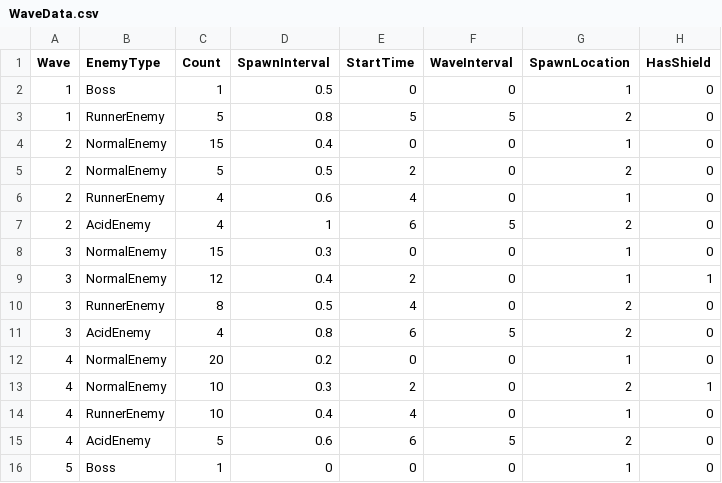
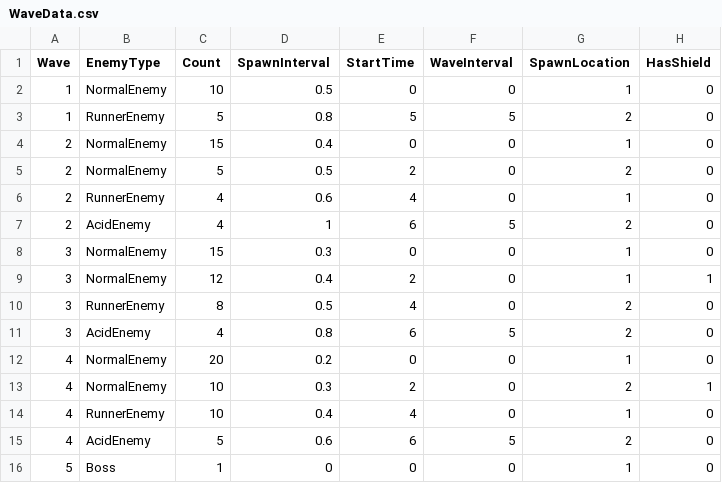
Before and after one commit to meronpanun/MyGame3D2, a CSV file: 3DShooting/3DShooting/data/CSV/WaveData.csv, drawn as a sheet.

```diff
--- a/3DShooting/3DShooting/data/CSV/WaveData.csv
+++ b/3DShooting/3DShooting/data/CSV/WaveData.csv
@@ -1,3 +1,3 @@
 Wave,EnemyType,Count,SpawnInterval,StartTime,WaveInterval,SpawnLocation,HasShield
-1,Boss,1,0.5,0,0,1,0
+1,NormalEnemy,10,0.5,0,0,1,0
 1,RunnerEnemy,5,0.8,5,5,2,0
```
Also changed, not shown: 2 other files.
